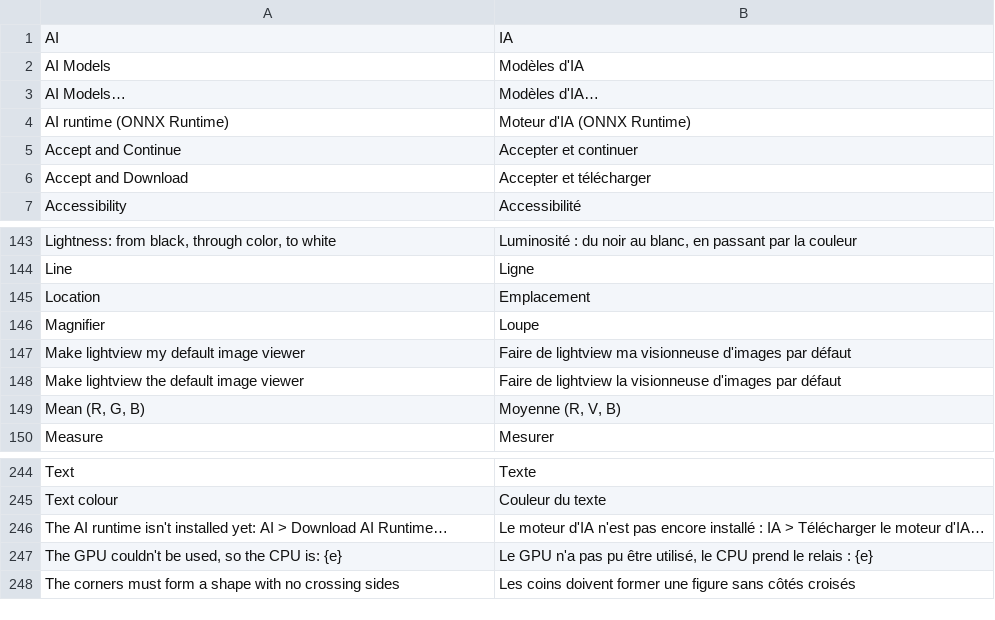
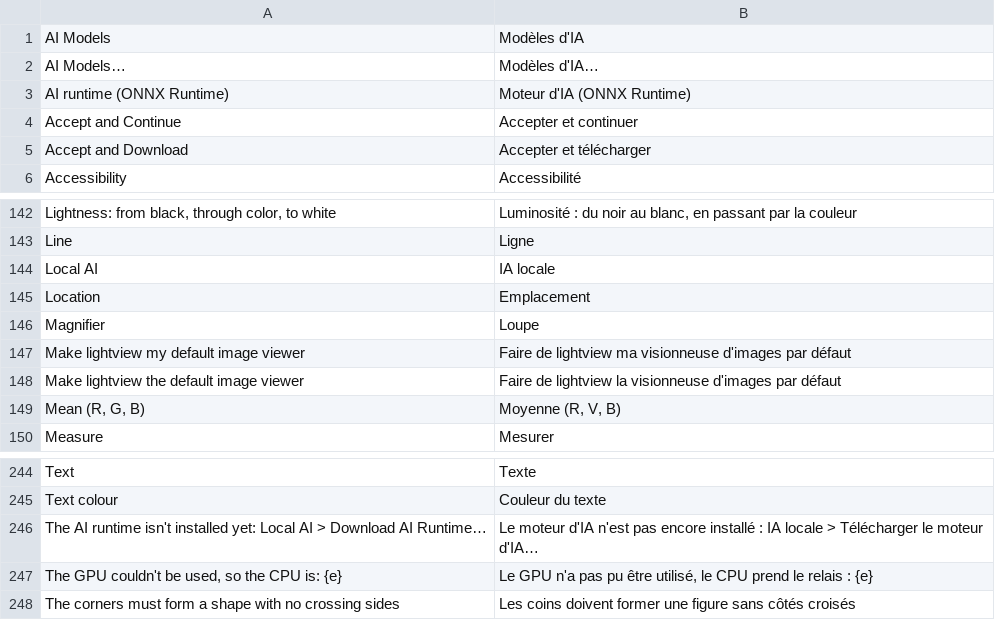
Before and after one commit to pyubero/lightview, a TSV file: locales/fr.tsv, drawn as a sheet; only a part is shown, gaps mark what is left out.

```diff
--- a/locales/fr.tsv
+++ b/locales/fr.tsv
@@ -1,2 +1 @@
-AI	IA
 AI Models	Modèles d'IA
@@ -144,2 +143,3 @@ Lightness: from black, through color, to white	Luminosité : du noir au blanc, e
 Line	Ligne
+Local AI	IA locale
 Location	Emplacement
@@ -245,3 +245,3 @@ Text	Texte
 Text colour	Couleur du texte
-The AI runtime isn't installed yet: AI > Download AI Runtime…	Le moteur d'IA n'est pas encore installé : IA > Télécharger le moteur d'IA…
+The AI runtime isn't installed yet: Local AI > Download AI Runtime…	Le moteur d'IA n'est pas encore installé : IA locale > Télécharger le moteur d'IA…
 The GPU couldn't be used, so the CPU is: {e}	Le GPU n'a pas pu être utilisé, le CPU prend le relais : {e}
```
Also changed, not shown: locales/de.tsv, locales/it.tsv, 12 other files.
